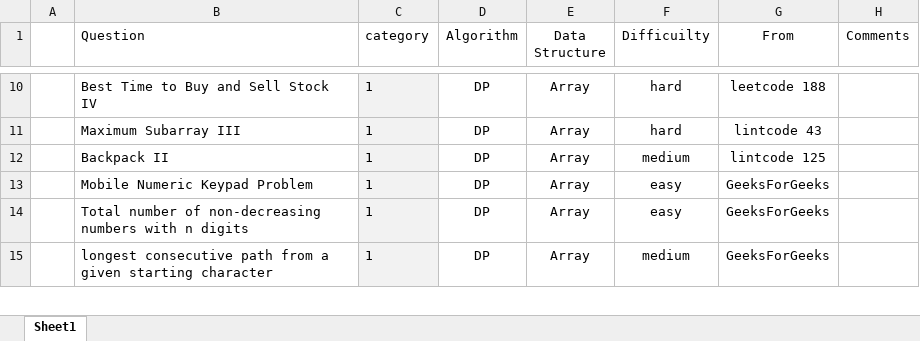
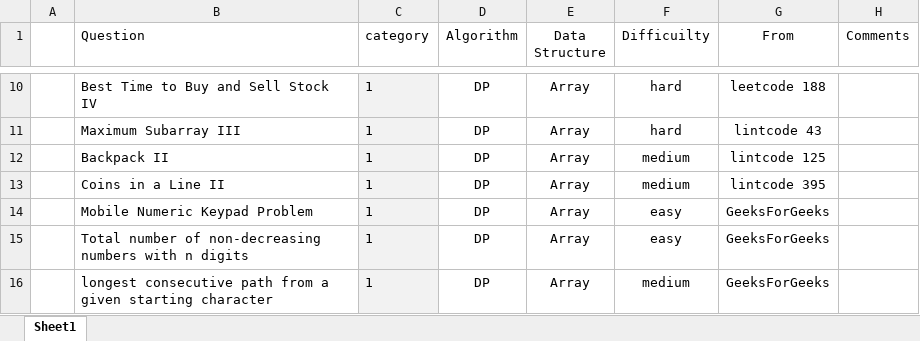
Before and after one commit to jiangbowei2010/Algorithm, an Excel workbook: Question_List.xlsx, sheet Sheet1, drawn as a sheet; only a part is shown, gaps mark what is left out; values as stored, in another font and other column widths than the file's, no borders; the diff names each change by its address in the sheet, - before the commit and + after, or states it on an @@ line.

```diff
--- a/Question_List.xlsx (sheet Sheet1)
+++ b/Question_List.xlsx (sheet Sheet1)
+row 13:  | Coins in a Line II | 1 | DP | Array | medium | lintcode 395
```
Also changed, not shown: 1 other file.
